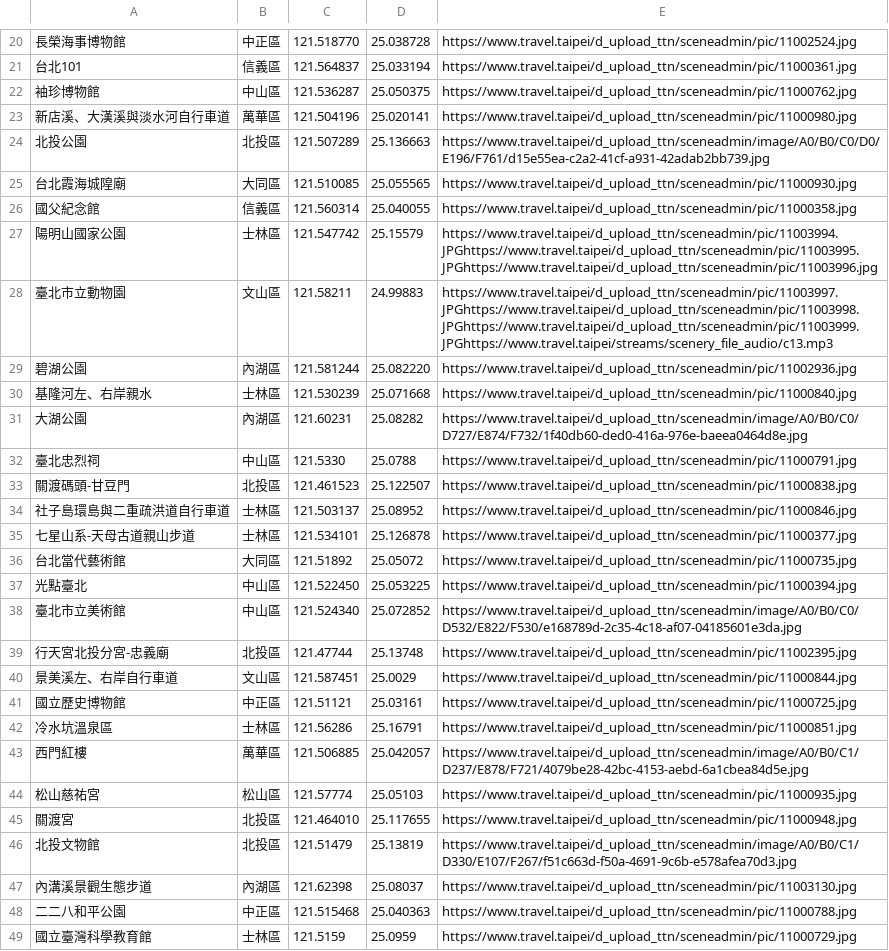
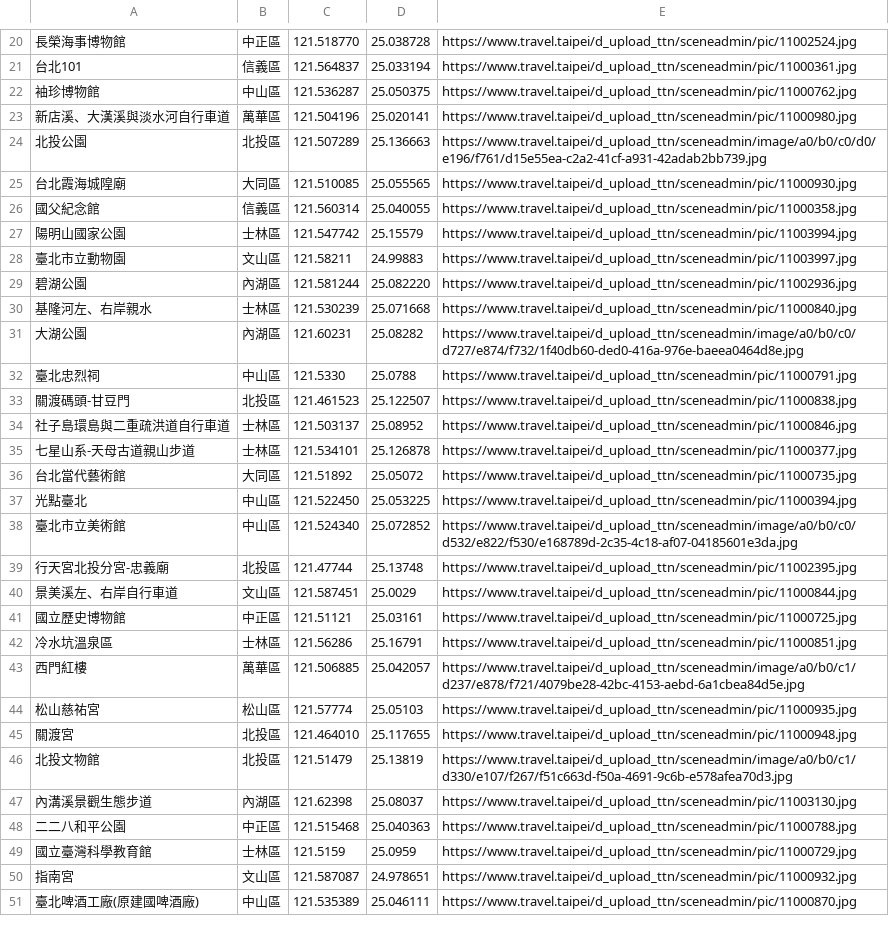
Before and after one commit to kvchgtw/kvchgtw.github.io, a CSV file: week3/Task1/attractions.csv, drawn as a sheet; only a part is shown, gaps mark what is left out; the shorter side is filled out with more unchanged rows; the diff covers the shown part only.

```diff
--- a/week3/Task1/attractions.csv
+++ b/week3/Task1/attractions.csv
@@ -23,10 +23,10 @@
 新店溪、大漢溪與淡水河自行車道,萬華區,121.504196,25.020141,https://www.travel.taipei/d_upload_ttn/sceneadmin/pic/11000980.jpg
-北投公園,北投區,121.507289,25.136663,https://www.travel.taipei/d_upload_ttn/sceneadmin/image/A0/B0/C0/D0/E196/F761/d15e55ea-c2a2-41cf-a931-42adab2bb739.jpg
+北投公園,北投區,121.507289,25.136663,https://www.travel.taipei/d_upload_ttn/sceneadmin/image/a0/b0/c0/d0/e196/f761/d15e55ea-c2a2-41cf-a931-42adab2bb739.jpg
 台北霞海城隍廟,大同區,121.510085,25.055565,https://www.travel.taipei/d_upload_ttn/sceneadmin/pic/11000930.jpg
 國父紀念館,信義區,121.560314,25.040055,https://www.travel.taipei/d_upload_ttn/sceneadmin/pic/11000358.jpg
-陽明山國家公園,士林區,121.547742,25.15579,https://www.travel.taipei/d_upload_ttn/sceneadmin/pic/11003994.JPGhttps://www.travel.taipei/d_upload_ttn/sceneadmin/pic/11003995.JPGhttps://www.travel.taipei/d_upload_ttn/sceneadmin/pic/11003996.jpg
-臺北市立動物園,文山區,121.58211,24.99883,https://www.travel.taipei/d_upload_ttn/sceneadmin/pic/11003997.JPGhttps://www.travel.taipei/d_upload_ttn/sceneadmin/pic/11003998.JPGhttps://www.travel.taipei/d_upload_ttn/sceneadmin/pic/11003999.JPGhttps://www.travel.taipei/streams/scenery_file_audio/c13.mp3
+陽明山國家公園,士林區,121.547742,25.15579,https://www.travel.taipei/d_upload_ttn/sceneadmin/pic/11003994.jpg
+臺北市立動物園,文山區,121.58211,24.99883,https://www.travel.taipei/d_upload_ttn/sceneadmin/pic/11003997.jpg
 碧湖公園,內湖區,121.581244,25.082220,https://www.travel.taipei/d_upload_ttn/sceneadmin/pic/11002936.jpg
 基隆河左、右岸親水,士林區,121.530239,25.071668,https://www.travel.taipei/d_upload_ttn/sceneadmin/pic/11000840.jpg
-大湖公園,內湖區,121.60231,25.08282,https://www.travel.taipei/d_upload_ttn/sceneadmin/image/A0/B0/C0/D727/E874/F732/1f40db60-ded0-416a-976e-baeea0464d8e.jpg
+大湖公園,內湖區,121.60231,25.08282,https://www.travel.taipei/d_upload_ttn/sceneadmin/image/a0/b0/c0/d727/e874/f732/1f40db60-ded0-416a-976e-baeea0464d8e.jpg
 臺北忠烈祠,中山區,121.5330,25.0788,https://www.travel.taipei/d_upload_ttn/sceneadmin/pic/11000791.jpg
@@ -37,3 +37,3 @@
 光點臺北,中山區,121.522450,25.053225,https://www.travel.taipei/d_upload_ttn/sceneadmin/pic/11000394.jpg
-臺北市立美術館,中山區,121.524340,25.072852,https://www.travel.taipei/d_upload_ttn/sceneadmin/image/A0/B0/C0/D532/E822/F530/e168789d-2c35-4c18-af07-04185601e3da.jpg
+臺北市立美術館,中山區,121.524340,25.072852,https://www.travel.taipei/d_upload_ttn/sceneadmin/image/a0/b0/c0/d532/e822/f530/e168789d-2c35-4c18-af07-04185601e3da.jpg
 行天宮北投分宮-忠義廟,北投區,121.47744,25.13748,https://www.travel.taipei/d_upload_ttn/sceneadmin/pic/11002395.jpg
@@ -42,6 +42,6 @@
 冷水坑溫泉區,士林區,121.56286,25.16791,https://www.travel.taipei/d_upload_ttn/sceneadmin/pic/11000851.jpg
-西門紅樓,萬華區,121.506885,25.042057,https://www.travel.taipei/d_upload_ttn/sceneadmin/image/A0/B0/C1/D237/E878/F721/4079be28-42bc-4153-aebd-6a1cbea84d5e.jpg
+西門紅樓,萬華區,121.506885,25.042057,https://www.travel.taipei/d_upload_ttn/sceneadmin/image/a0/b0/c1/d237/e878/f721/4079be28-42bc-4153-aebd-6a1cbea84d5e.jpg
 松山慈祐宮,松山區,121.57774,25.05103,https://www.travel.taipei/d_upload_ttn/sceneadmin/pic/11000935.jpg
 關渡宮,北投區,121.464010,25.117655,https://www.travel.taipei/d_upload_ttn/sceneadmin/pic/11000948.jpg
-北投文物館,北投區,121.51479,25.13819,https://www.travel.taipei/d_upload_ttn/sceneadmin/image/A0/B0/C1/D330/E107/F267/f51c663d-f50a-4691-9c6b-e578afea70d3.jpg
+北投文物館,北投區,121.51479,25.13819,https://www.travel.taipei/d_upload_ttn/sceneadmin/image/a0/b0/c1/d330/e107/f267/f51c663d-f50a-4691-9c6b-e578afea70d3.jpg
 內溝溪景觀生態步道,內湖區,121.62398,25.08037,https://www.travel.taipei/d_upload_ttn/sceneadmin/pic/11003130.jpg
```
Also changed, not shown: 14 edited cells elsewhere in this file, 3 other files.
